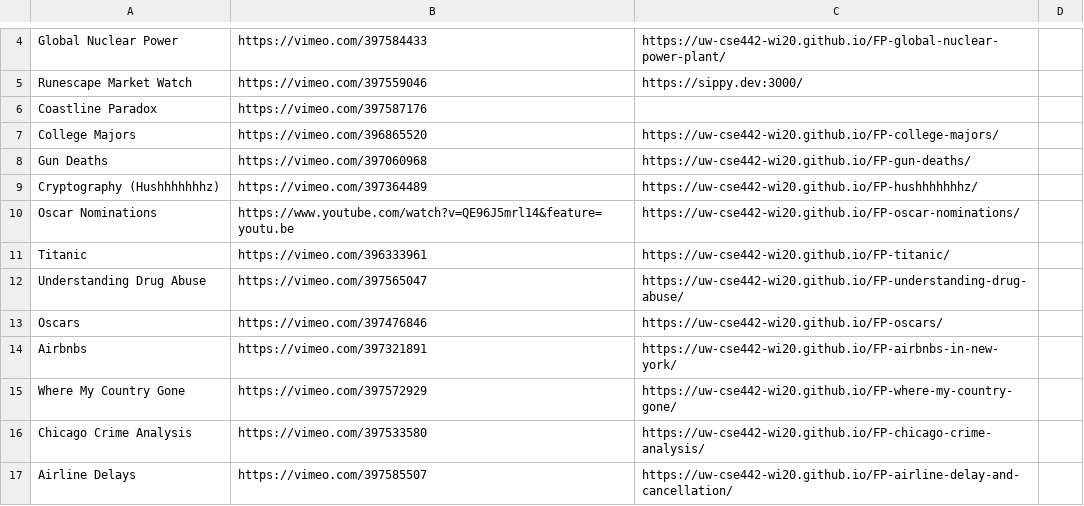
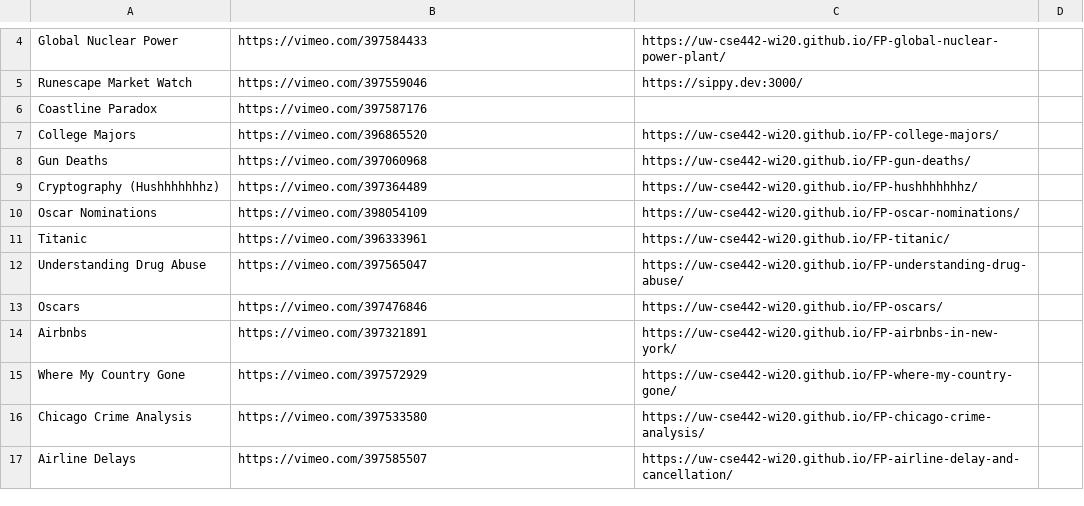
Before and after one commit to UW-CSE442-WI20/FP-gallery, a CSV file: data/all-projects.csv, drawn as a sheet; only a part is shown, gaps mark what is left out.

```diff
--- a/data/all-projects.csv
+++ b/data/all-projects.csv
@@ -9,3 +9,3 @@ Gun Deaths,https://vimeo.com/397060968,https://uw-cse442-wi20.github.io/FP-gun-d
 Cryptography (Hushhhhhhhz),https://vimeo.com/397364489,https://uw-cse442-wi20.github.io/FP-hushhhhhhhz/,
-Oscar Nominations,https://www.youtube.com/watch?v=QE96J5mrl14&feature=youtu.be,https://uw-cse442-wi20.github.io/FP-oscar-nominations/,
+Oscar Nominations,https://vimeo.com/398054109,https://uw-cse442-wi20.github.io/FP-oscar-nominations/,
 Titanic,https://vimeo.com/396333961,https://uw-cse442-wi20.github.io/FP-titanic/,
```
Also changed, not shown: 2 other files.
